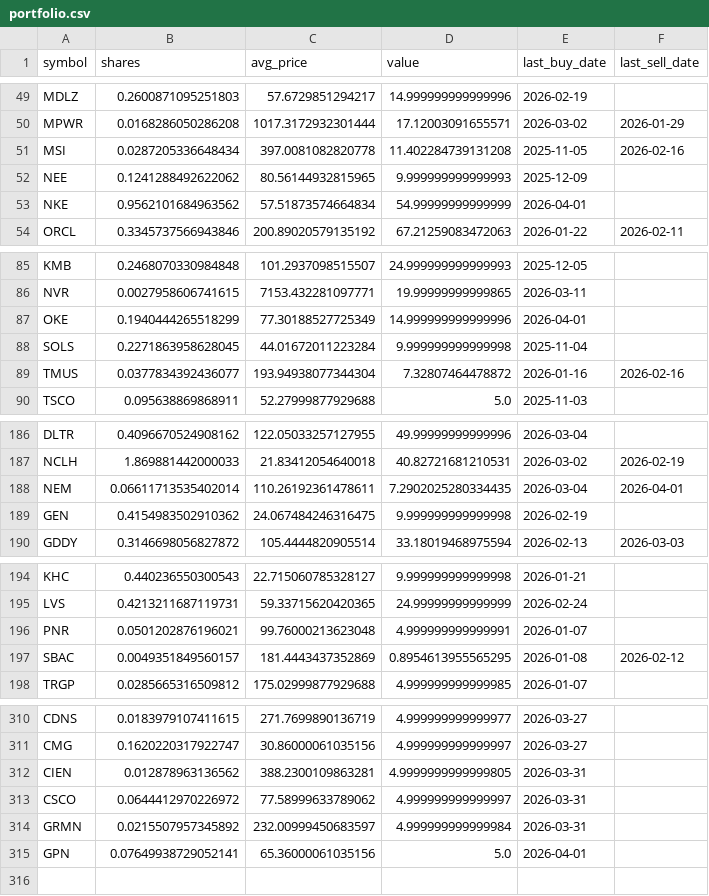
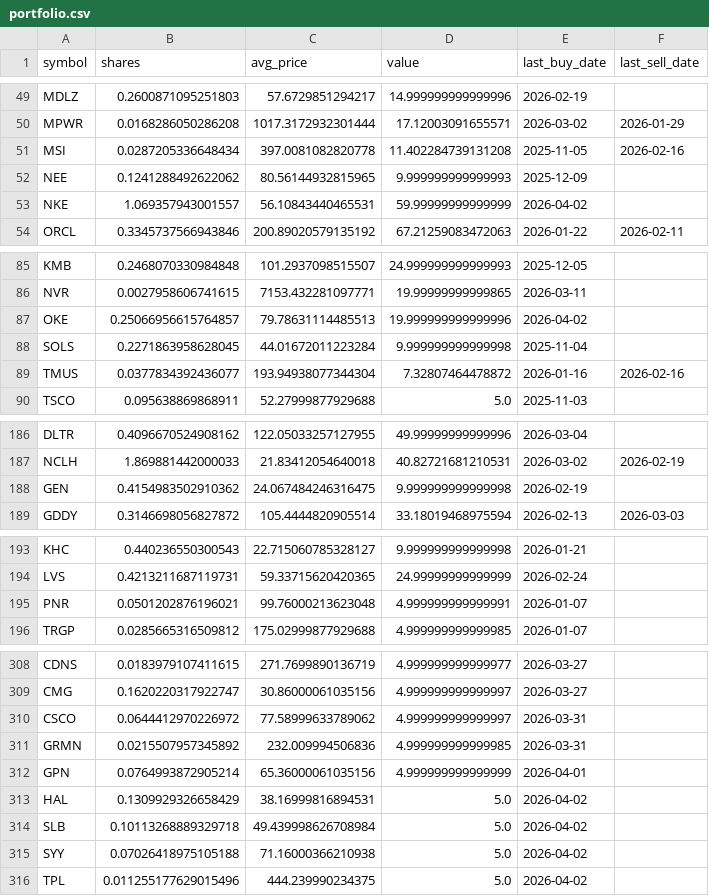
Before and after one commit to TechGroei/Test_Stock_Trading_Strategy, a CSV file: data/portfolio.csv, drawn as a sheet; only a part is shown, gaps mark what is left out; the diff covers the shown part only.

```diff
--- a/data/portfolio.csv
+++ b/data/portfolio.csv
@@ -52,3 +52,3 @@ MSI,0.0287205336648434,397.0081082820778,11.402284739131208,2025-11-05,2026-02-1
 NEE,0.1241288492622062,80.56144932815965,9.999999999999993,2025-12-09,
-NKE,0.9562101684963562,57.51873574664834,54.99999999999999,2026-04-01,
+NKE,1.069357943001557,56.10843440465531,59.99999999999999,2026-04-02,
 ORCL,0.3345737566943846,200.89020579135192,67.21259083472063,2026-01-22,2026-02-11
@@ -86,3 +86,3 @@ KMB,0.2468070330984848,101.2937098515507,24.999999999999993,2025-12-05,
 NVR,0.0027958606741615,7153.432281097771,19.99999999999865,2026-03-11,
-OKE,0.1940444265518299,77.30188527725349,14.999999999999996,2026-04-01,
+OKE,0.25066956615764857,79.78631114485513,19.999999999999996,2026-04-02,
 SOLS,0.2271863958628045,44.01672011223284,9.999999999999998,2025-11-04,
@@ -187,3 +187,2 @@ DLTR,0.4096670524908162,122.05033257127955,49.99999999999996,2026-03-04,
 NCLH,1.869881442000033,21.83412054640018,40.82721681210531,2026-03-02,2026-02-19
-NEM,0.06611713535402014,110.26192361478611,7.2902025280334435,2026-03-04,2026-04-01
 GEN,0.4154983502910362,24.067484246316475,9.999999999999998,2026-02-19,
@@ -196,3 +195,2 @@ LVS,0.4213211687119731,59.33715620420365,24.99999999999999,2026-02-24,
 PNR,0.0501202876196021,99.76000213623048,4.999999999999991,2026-01-07,
-SBAC,0.0049351849560157,181.4443437352869,0.8954613955565295,2026-01-08,2026-02-12
 TRGP,0.0285665316509812,175.02999877929688,4.999999999999985,2026-01-07,
@@ -311,5 +309,8 @@ CDNS,0.0183979107411615,271.7699890136719,4.999999999999977,2026-03-27,
 CMG,0.1620220317922747,30.86000061035156,4.999999999999997,2026-03-27,
-CIEN,0.012878963136562,388.2300109863281,4.9999999999999805,2026-03-31,
 CSCO,0.0644412970226972,77.58999633789062,4.999999999999997,2026-03-31,
-GRMN,0.0215507957345892,232.00999450683597,4.999999999999984,2026-03-31,
-GPN,0.07649938729052141,65.36000061035156,5.0,2026-04-01,
+GRMN,0.0215507957345892,232.009994506836,4.999999999999985,2026-03-31,
+GPN,0.0764993872905214,65.36000061035156,4.999999999999999,2026-04-01,
+HAL,0.1309929326658429,38.16999816894531,5.0,2026-04-02,
+SLB,0.10113268889329718,49.439998626708984,5.0,2026-04-02,
+SYY,0.07026418975105188,71.16000366210938,5.0,2026-04-02,
+TPL,0.011255177629015496,444.239990234375,5.0,2026-04-02,
```
Also changed, not shown: 23 edited cells elsewhere in this file, data/trades_history.csv, 1 other file.
